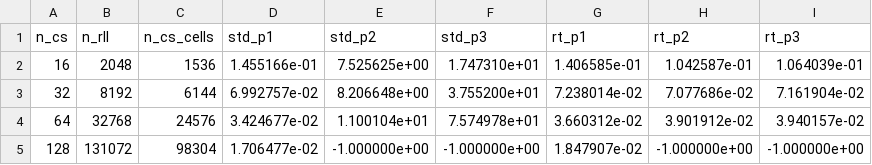
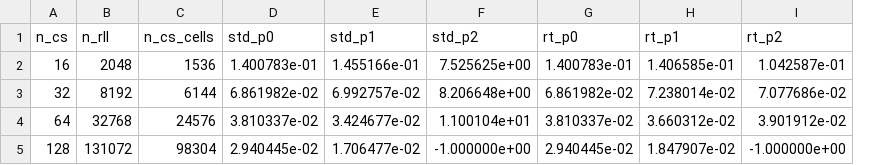
Before and after one commit to vijaysm/harmonic-remap, a CSV file: docs/spherical_roundtrip_convergence.csv, drawn as a sheet; removed rows and columns are numbered as before the commit, all else as after; the diff names each change by its address in the sheet, - before the commit and + after, or states it on an @@ line.

Commit message:
Change figures 7 and 8 from p=1,2,3 to p=0,1,2
Figure 7 (round-trip cell-div panels):
- p=0: Level-2 mimetic (MimeticInterpolator, flux-only)
- p=1: PlanarMomentInterpolator order=1, Piola RT backward on CS
- p=2: PlanarMomentInterpolator order=2, Piola RT backward on CS
- Remove p=3

Figure 8 (convergence study):
- p=0 baseline: MimeticInterpolator (single curve, no std/RT distinction)
- p=1 and p=2: std [P_p]^2 (dashed) vs Piola RT (solid)
- Remove p=3

Updated report caption and production results table to reflect p=0,1,2.
Noted that Voronoi p=1 omitted due to hexagonal backward ill-conditioning.
Updated visualize.py to read p0,p1,p2 files and use percentile error clipping.

```diff
--- a/docs/spherical_roundtrip_convergence.csv
+++ b/docs/spherical_roundtrip_convergence.csv
+column D (std_p0), rows 2-5: 1.400783e-01 | 6.861982e-02 | 3.810337e-02 | 2.940445e-02
-column F (std_p3), rows 2-5: 1.747310e+01 | 3.755200e+01 | 7.574978e+01 | -1.000000e+00
+column G (rt_p0), rows 2-5: 1.400783e-01 | 6.861982e-02 | 3.810337e-02 | 2.940445e-02
-column I (rt_p3), rows 2-5: 1.064039e-01 | 7.161904e-02 | 3.940157e-02 | -1.000000e+00
```
Also changed, not shown: 7 other files.
